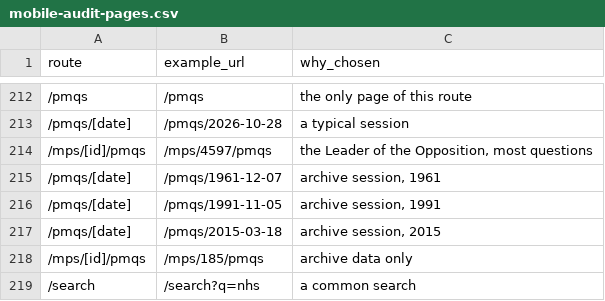
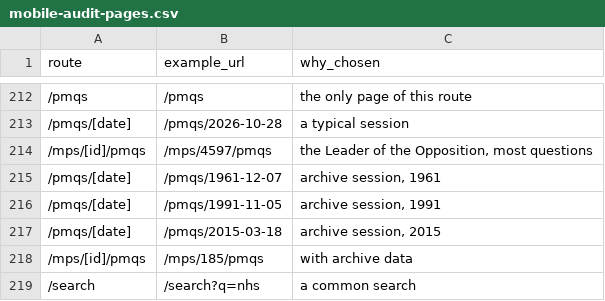
Before and after one commit to tuffjamvisual-ai/peoples-chamber-frontend, a CSV file: scripts/checks/mobile-audit-pages.csv, drawn as a sheet; only a part is shown, gaps mark what is left out.

```diff
--- a/scripts/checks/mobile-audit-pages.csv
+++ b/scripts/checks/mobile-audit-pages.csv
@@ -217,3 +217,3 @@ route,example_url,why_chosen
 "/pmqs/[date]","/pmqs/2015-03-18","archive session, 2015"
-"/mps/[id]/pmqs","/mps/185/pmqs","archive data only"
+"/mps/[id]/pmqs","/mps/185/pmqs","with archive data"
 "/search","/search?q=nhs","a common search"
```
Also changed, not shown: 14 other files.
